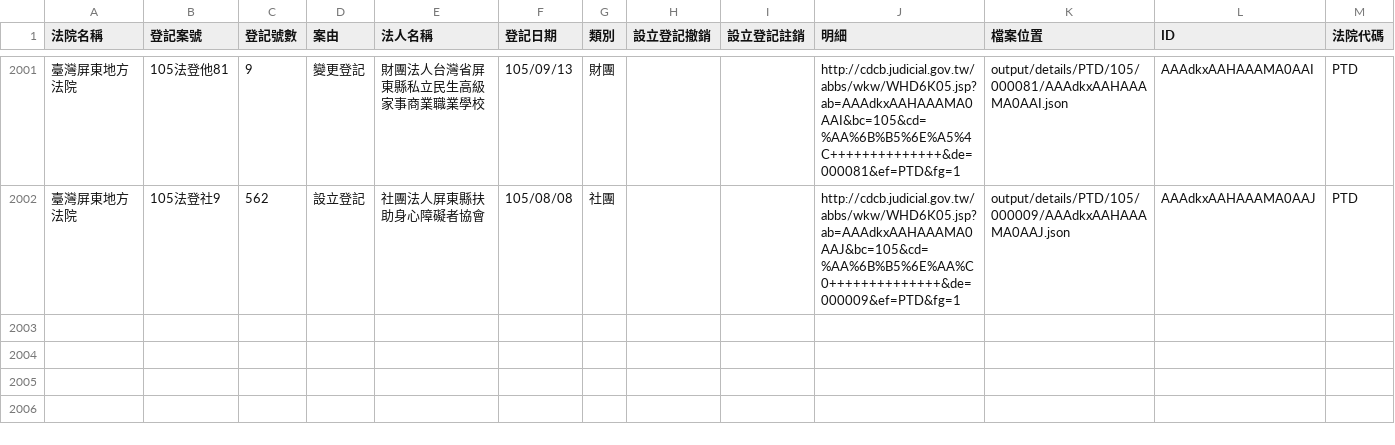
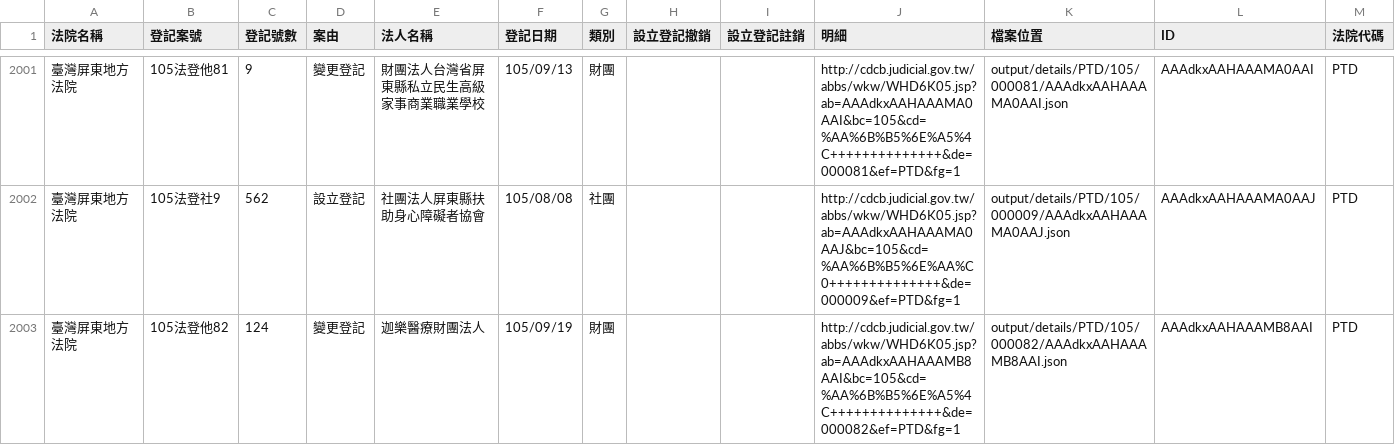
Before and after one commit to longhsiung/foundationtw, a CSV file: output/lists/PTD.csv, drawn as a sheet; only a part is shown, gaps mark what is left out; the diff names each change by its address in the sheet, - before the commit and + after, or states it on an @@ line.

Commit message:
update datasets @ 2016-09-20 02:00:01

```diff
--- a/output/lists/PTD.csv
+++ b/output/lists/PTD.csv
+row 2003: 臺灣屏東地方法院 | 105法登他82 | 124 | 變更登記 | 迦樂醫療財團法人 | 105/09/19 | 財團 |  |  | http://cdcb.judicial.gov.tw/abbs/wkw/WHD6K05.jsp?ab=AAAdkxAAHAAAMB8AAI&bc=105&cd=%AA%6B%B5%6E%A5%4C++++++++++++++&de=000082&ef=PTD&fg=1 | output/details/PTD/105/000082/AAAdkxAAHAAAMB8AAI.json | AAAdkxAAHAAAMB8AAI | PTD
```
Also changed, not shown: 20 other files.
